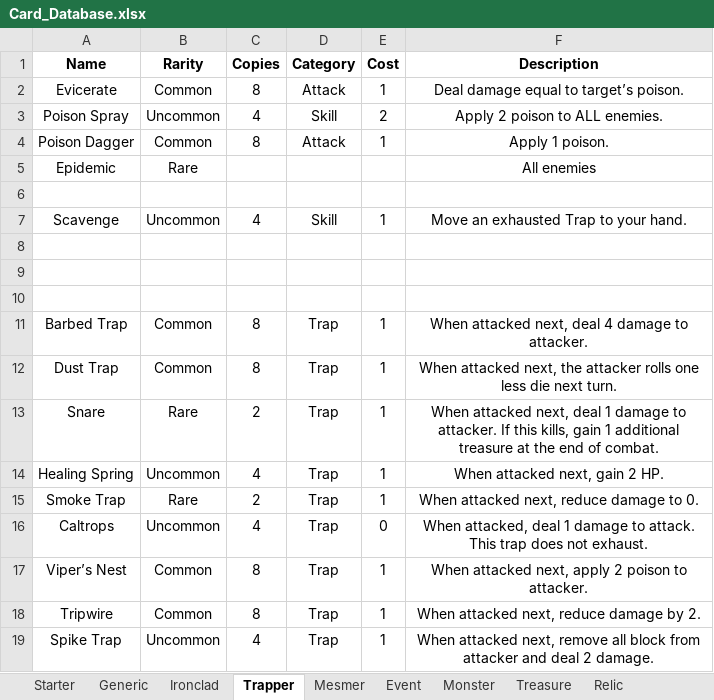
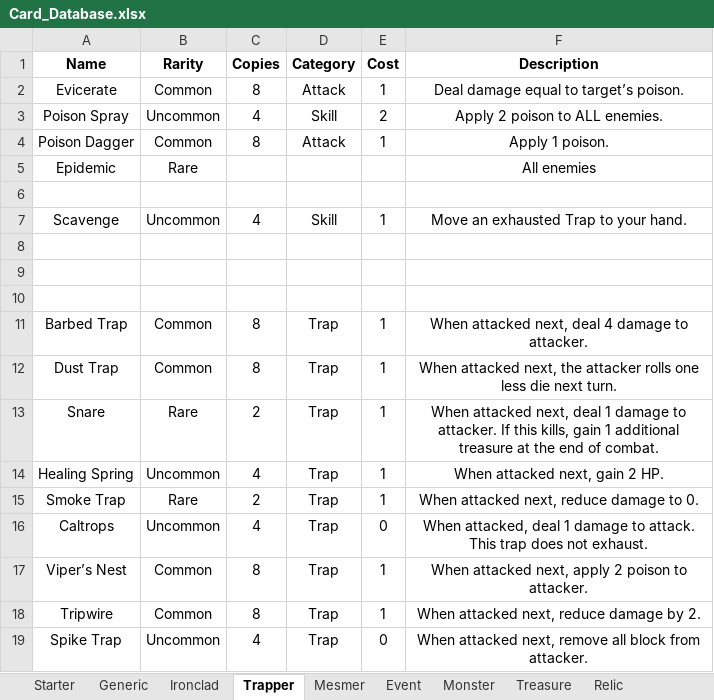
Before and after one commit to OhEvolve/ExperimentalGameBalance, an Excel workbook: Card_Database.xlsx, sheet Trapper, drawn as a sheet; values as stored, in another font and other column widths than the file's, no borders; the diff names each change by its address in the sheet, - before the commit and + after, or states it on an @@ line.

```diff
--- a/Card_Database.xlsx (sheet Trapper)
+++ b/Card_Database.xlsx (sheet Trapper)
-E19 (Cost): 1
+E19 (Cost): 0
-F19 (Description): …block from attacker and deal 2 damage.
+F19 (Description): …block from attacker.
```
Also changed, not shown: 3 other files.
